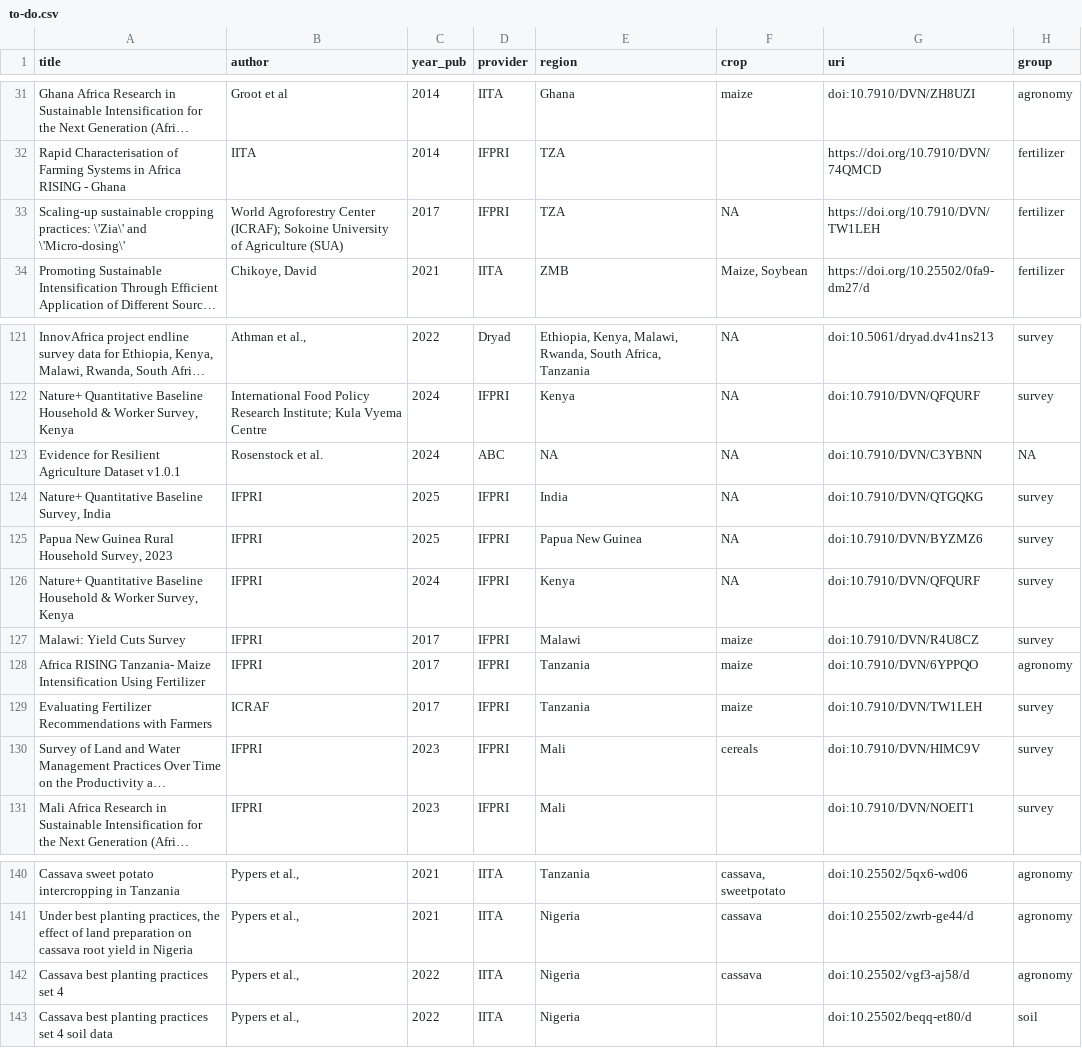
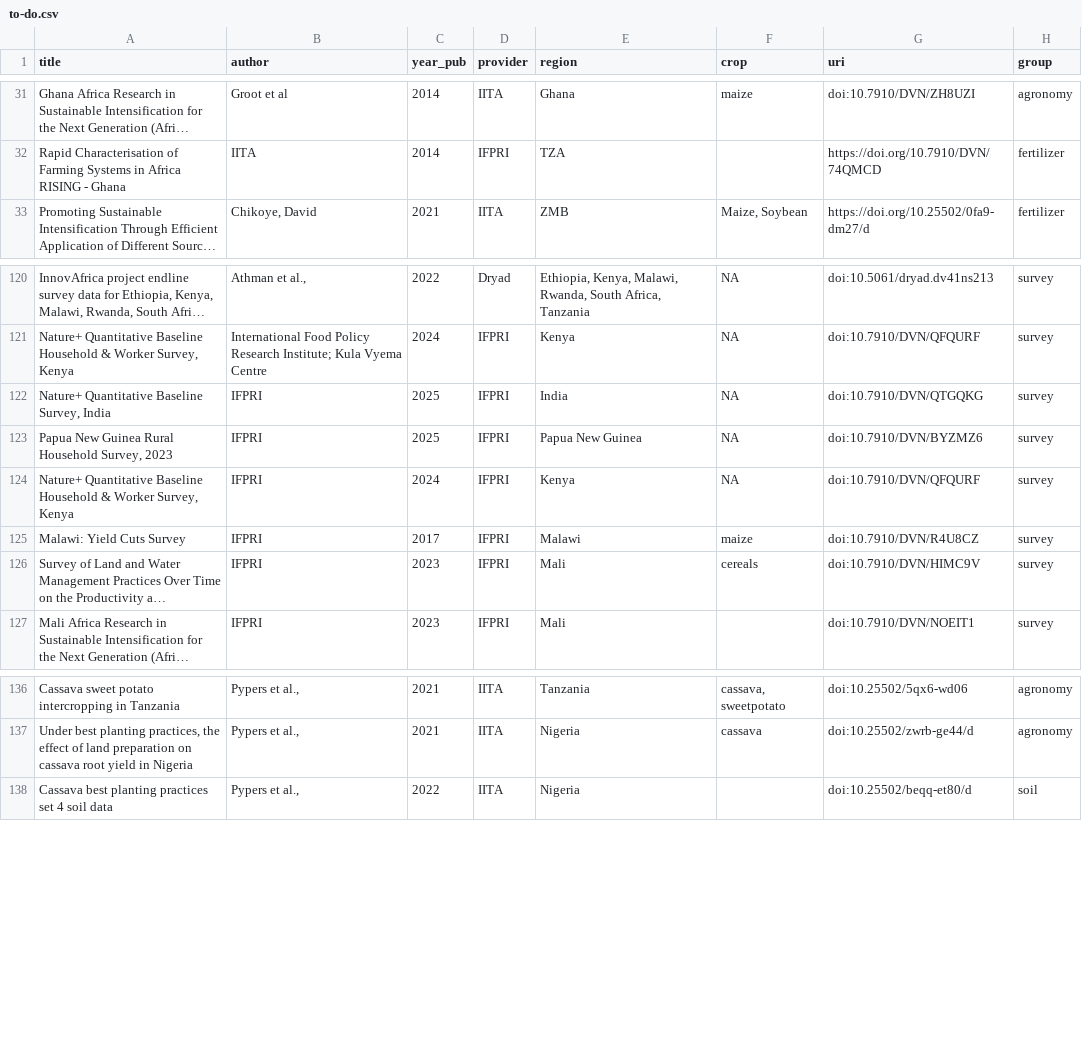
Before and after one commit to carob-data/carob, a CSV file: misc/todo/to-do.csv, drawn as a sheet; only a part is shown, gaps mark what is left out; long unchanged cells end in …; the diff names each change by its address in the sheet, - before the commit and + after, or states it on an @@ line.

```diff
--- a/misc/todo/to-do.csv
+++ b/misc/todo/to-do.csv
-row 33: Scaling-up sustainable cropping practices: \'Zia\' and \'Micro-dosing\' | World Agroforestry Center (ICRAF); Sokoine University of Agriculture (SUA) | 2017 | IFPRI | TZA | NA | https://doi.org/10.7910/DVN/TW1LEH | fertilizer
-row 123: Evidence for Resilient Agriculture Dataset v1.0.1 | Rosenstock et al. | 2024 | ABC | NA | NA | doi:10.7910/DVN/C3YBNN | NA
-row 128: Africa RISING Tanzania- Maize Intensification Using Fertilizer | IFPRI | 2017 | IFPRI | Tanzania | maize | doi:10.7910/DVN/6YPPQO | agronomy
-row 129: Evaluating Fertilizer Recommendations with Farmers | ICRAF | 2017 | IFPRI | Tanzania | maize | doi:10.7910/DVN/TW1LEH | survey
-row 142: Cassava best planting practices set 4 | Pypers et al., | 2022 | IITA | Nigeria | cassava | doi:10.25502/vgf3-aj58/d | agronomy
```
Also changed, not shown: 2 other files.
